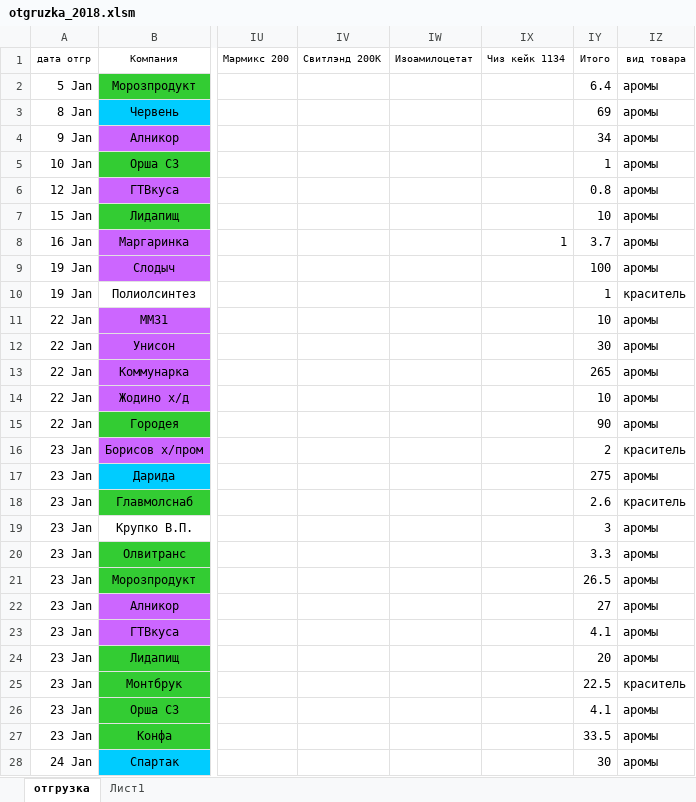
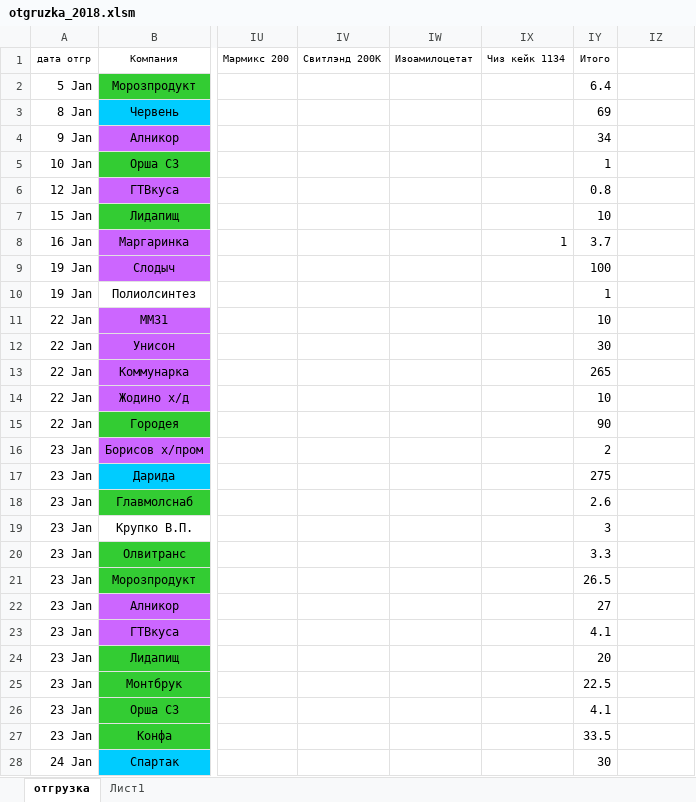
Before and after one commit to play-with-remedy/league-info, an Excel workbook: lesli/etc/files/otgruzka_2018.xlsm, sheet отгрузка, drawn as a sheet; only a part is shown, gaps mark what is left out; values as stored, in another font and other column widths than the file's, no borders; the diff covers the shown part only; the diff names each change by its address in the sheet, - before the commit and + after, or states it on an @@ line.

```diff
--- a/lesli/etc/files/otgruzka_2018.xlsm (sheet отгрузка)
+++ b/lesli/etc/files/otgruzka_2018.xlsm (sheet отгрузка)
-IZ1: вид товара
+IZ1: (empty)
-IZ2:IZ9: аромы
+IZ2:IZ9: (empty)
-IZ10: краситель
+IZ10: (empty)
-IZ11:IZ15: аромы
+IZ11:IZ15: (empty)
-IZ16: краситель
+IZ16: (empty)
-IZ17: аромы
+IZ17: (empty)
-IZ18: краситель
+IZ18: (empty)
-IZ19:IZ24: аромы
+IZ19:IZ24: (empty)
-IZ25: краситель
+IZ25: (empty)
-IZ26:IZ28: аромы
+IZ26:IZ28: (empty)
```
Also changed, not shown: 581 edited cells elsewhere in this sheet, lesli/etc/files/otgruzka_2019.xlsm, lesli/etc/files/otgruzka_2020.xlsm.
